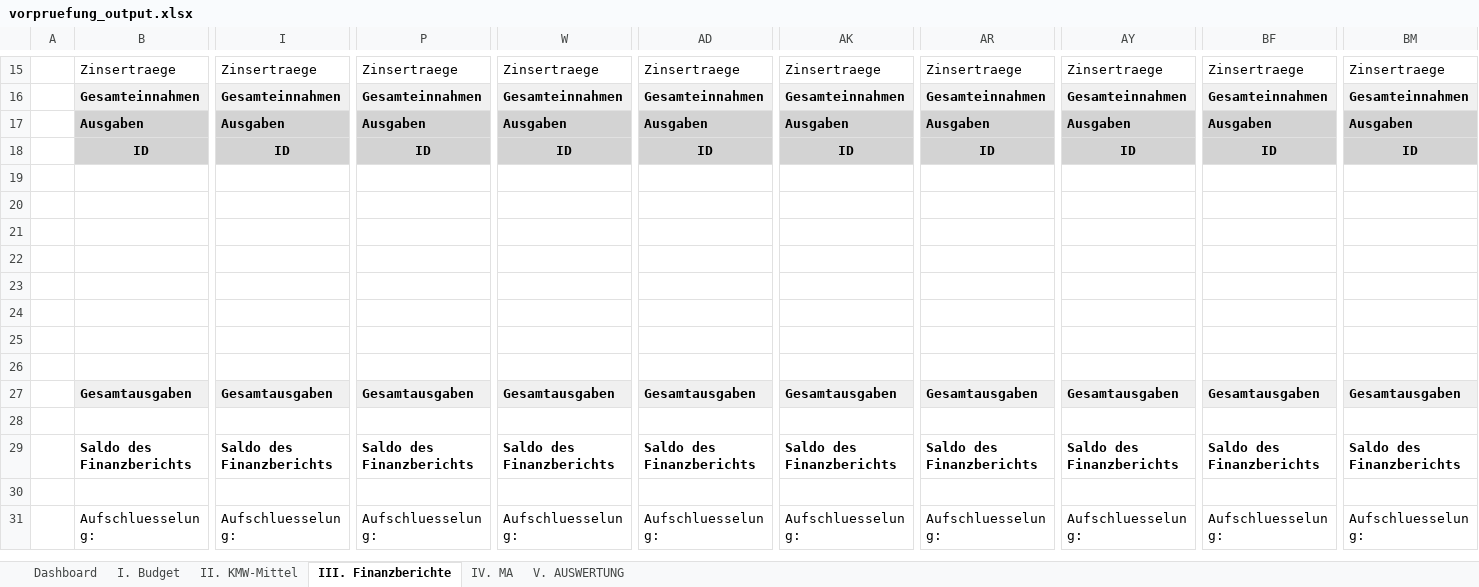
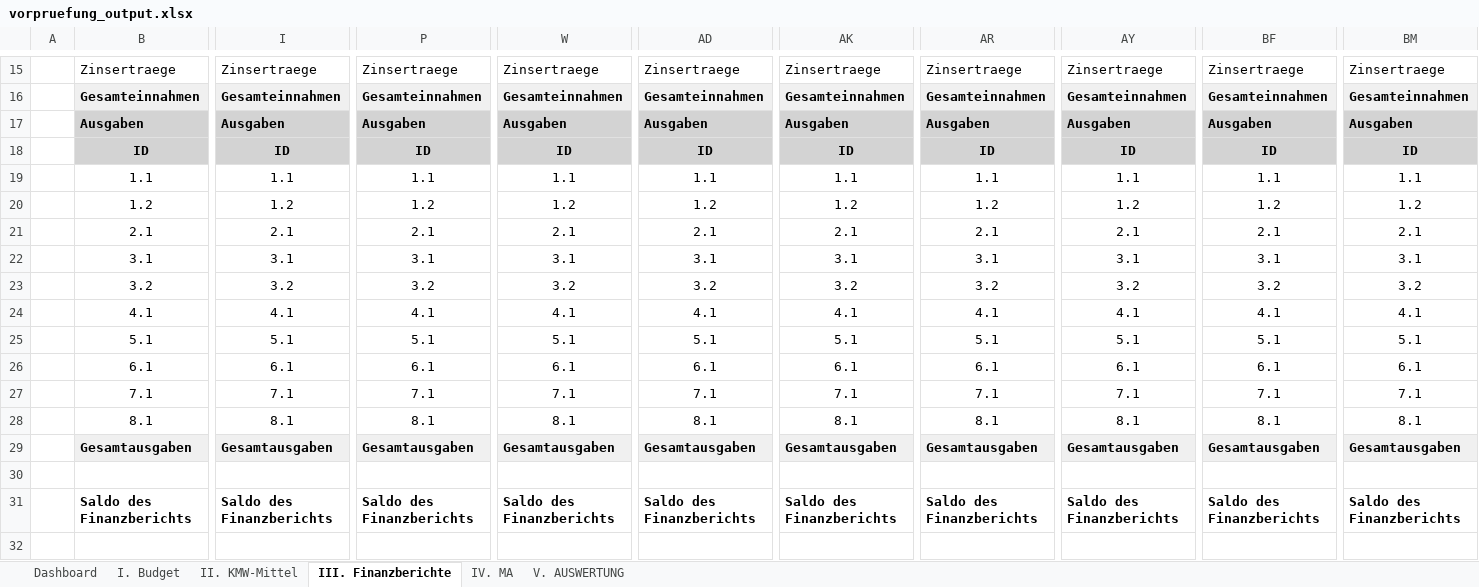
Before and after one commit to Kasifrasi/MyAutomationSuite, an Excel workbook: sidecars/Vorpruefung/vorpruefung_output.xlsx, sheet III. Finanzberichte, drawn as a sheet; only a part is shown, gaps mark what is left out; the shorter side is filled out with more unchanged rows; values as stored, in another font and other column widths than the file's, no borders; table styles not drawn; rows hold the shown columns only; the diff names each change by its address in the sheet, - before the commit and + after, or states it on an @@ line.

```diff
--- a/sidecars/Vorpruefung/vorpruefung_output.xlsx (sheet III. Finanzberichte)
+++ b/sidecars/Vorpruefung/vorpruefung_output.xlsx (sheet III. Finanzberichte)
-row 19: (empty)
+row 19:  | 1.1 | 1.1 | 1.1 | 1.1 | 1.1 | 1.1 | 1.1 | 1.1 | 1.1 | 1.1
-row 20: (empty)
+row 20:  | 1.2 | 1.2 | 1.2 | 1.2 | 1.2 | 1.2 | 1.2 | 1.2 | 1.2 | 1.2
-row 21: (empty)
+row 21:  | 2.1 | 2.1 | 2.1 | 2.1 | 2.1 | 2.1 | 2.1 | 2.1 | 2.1 | 2.1
-row 22: (empty)
+row 22:  | 3.1 | 3.1 | 3.1 | 3.1 | 3.1 | 3.1 | 3.1 | 3.1 | 3.1 | 3.1
-row 23: (empty)
+row 23:  | 3.2 | 3.2 | 3.2 | 3.2 | 3.2 | 3.2 | 3.2 | 3.2 | 3.2 | 3.2
-row 24: (empty)
+row 24:  | 4.1 | 4.1 | 4.1 | 4.1 | 4.1 | 4.1 | 4.1 | 4.1 | 4.1 | 4.1
-row 25: (empty)
+row 25:  | 5.1 | 5.1 | 5.1 | 5.1 | 5.1 | 5.1 | 5.1 | 5.1 | 5.1 | 5.1
-row 26: (empty)
+row 26:  | 6.1 | 6.1 | 6.1 | 6.1 | 6.1 | 6.1 | 6.1 | 6.1 | 6.1 | 6.1
+row 27:  | 7.1 | 7.1 | 7.1 | 7.1 | 7.1 | 7.1 | 7.1 | 7.1 | 7.1 | 7.1
+row 28:  | 8.1 | 8.1 | 8.1 | 8.1 | 8.1 | 8.1 | 8.1 | 8.1 | 8.1 | 8.1
```
Also changed, not shown: sheet I. Budget, sheet V. AUSWERTUNG, formulas that keep their value, 1 other file.
